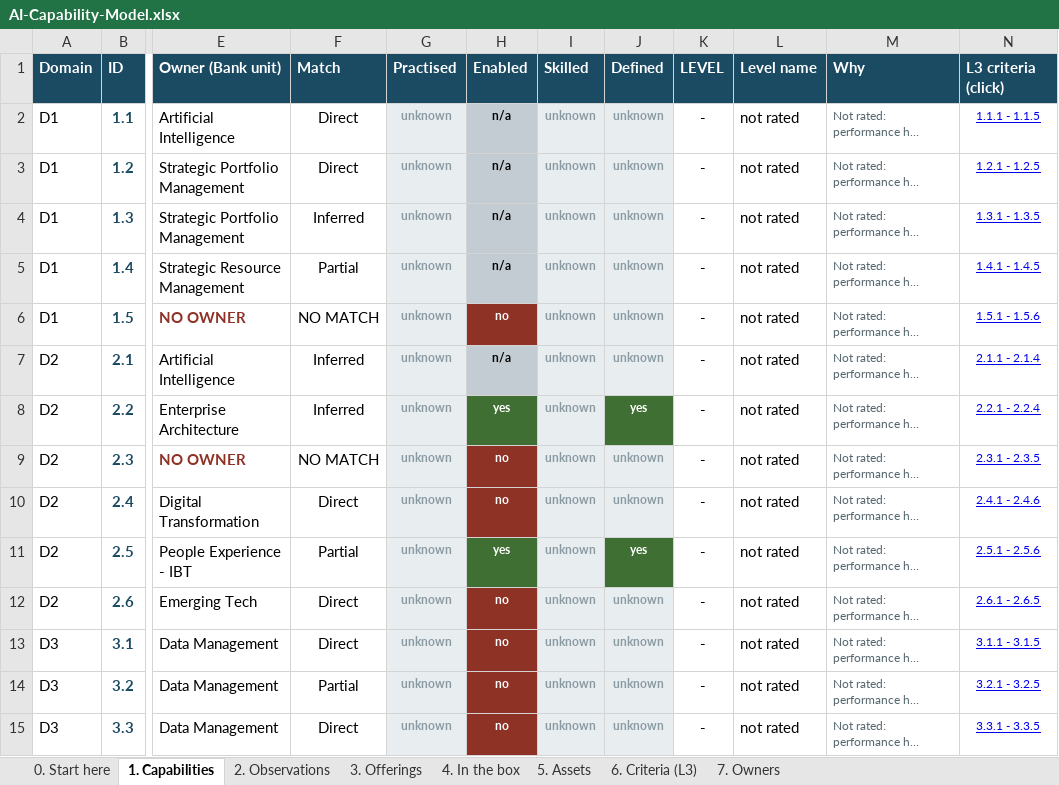
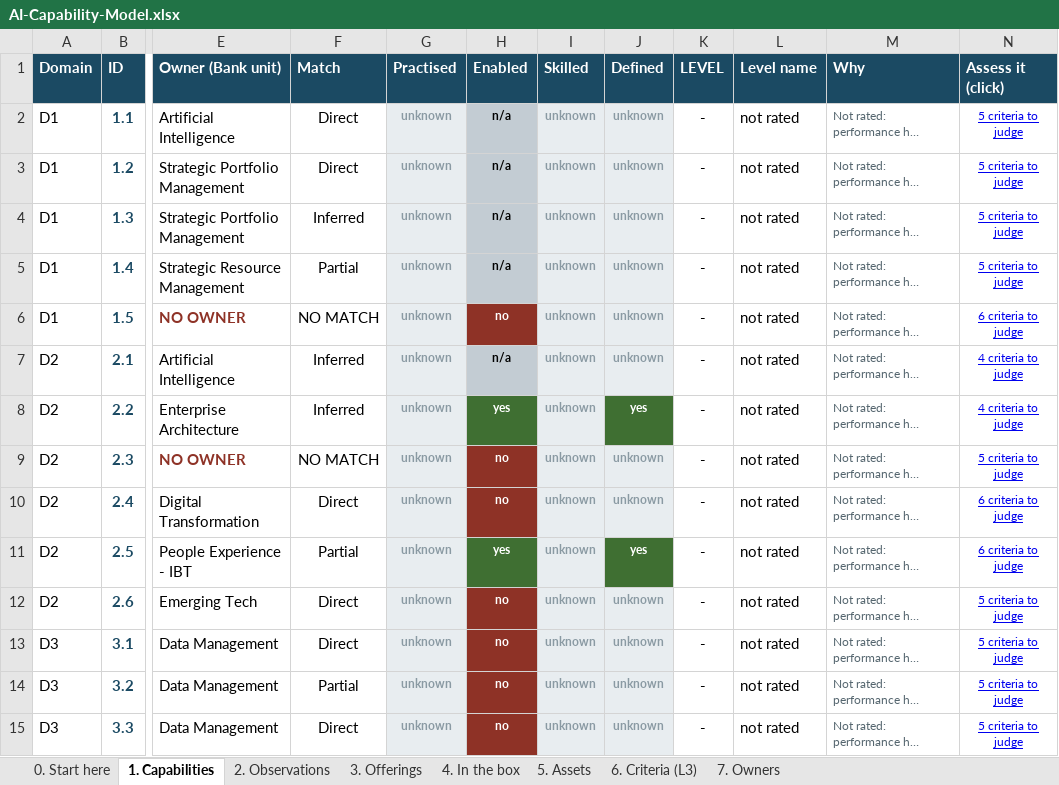
Before and after one commit to gopetracca/IDB-EA-AI-Capability-Gap-Roadmap, an Excel workbook: out/AI-Capability-Model.xlsx, sheet 1. Capabilities, drawn as a sheet; only a part is shown, gaps mark what is left out; long unchanged cells end in …; values as stored, in another font and other column widths than the file's, no borders; the diff covers the shown part only; the diff names each change by its address in the sheet, - before the commit and + after, or states it on an @@ line.

```diff
--- a/out/AI-Capability-Model.xlsx (sheet 1. Capabilities)
+++ b/out/AI-Capability-Model.xlsx (sheet 1. Capabilities)
-N1: L3 criteria (click)
+N1: Assess it (click)
-N2 (Assess it (click)): 1.1.1 - 1.1.5
+N2 (Assess it (click)): 5 criteria to judge
-N3 (Assess it (click)): 1.2.1 - 1.2.5
+N3 (Assess it (click)): 5 criteria to judge
-N4 (Assess it (click)): 1.3.1 - 1.3.5
+N4 (Assess it (click)): 5 criteria to judge
-N5 (Assess it (click)): 1.4.1 - 1.4.5
+N5 (Assess it (click)): 5 criteria to judge
-N6 (Assess it (click)): 1.5.1 - 1.5.6
+N6 (Assess it (click)): 6 criteria to judge
-N7 (Assess it (click)): 2.1.1 - 2.1.4
+N7 (Assess it (click)): 4 criteria to judge
-N8 (Assess it (click)): 2.2.1 - 2.2.4
+N8 (Assess it (click)): 4 criteria to judge
-N9 (Assess it (click)): 2.3.1 - 2.3.5
+N9 (Assess it (click)): 5 criteria to judge
-N10 (Assess it (click)): 2.4.1 - 2.4.6
+N10 (Assess it (click)): 6 criteria to judge
-N11 (Assess it (click)): 2.5.1 - 2.5.6
+N11 (Assess it (click)): 6 criteria to judge
-N12 (Assess it (click)): 2.6.1 - 2.6.5
+N12 (Assess it (click)): 5 criteria to judge
-N13 (Assess it (click)): 3.1.1 - 3.1.5
+N13 (Assess it (click)): 5 criteria to judge
-N14 (Assess it (click)): 3.2.1 - 3.2.5
+N14 (Assess it (click)): 5 criteria to judge
-N15 (Assess it (click)): 3.3.1 - 3.3.5
+N15 (Assess it (click)): 5 criteria to judge
```
Also changed, not shown: 39 edited cells elsewhere in this sheet, sheet 2. Observations, sheet 0. Start here, sheet 6. Criteria (L3), 14 other files.
